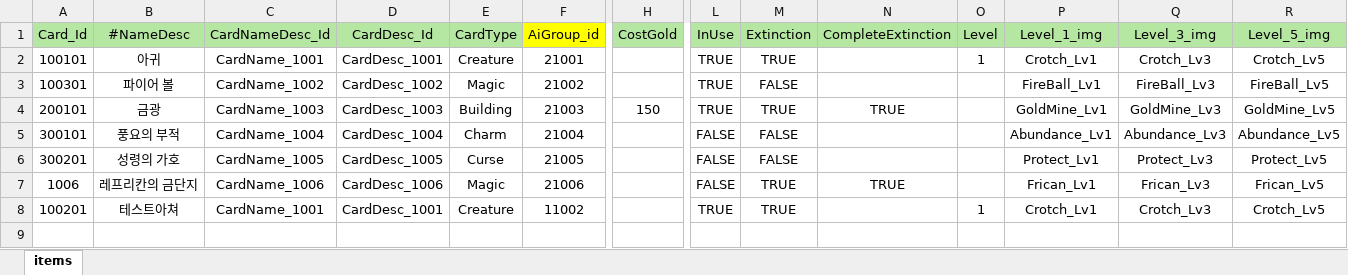
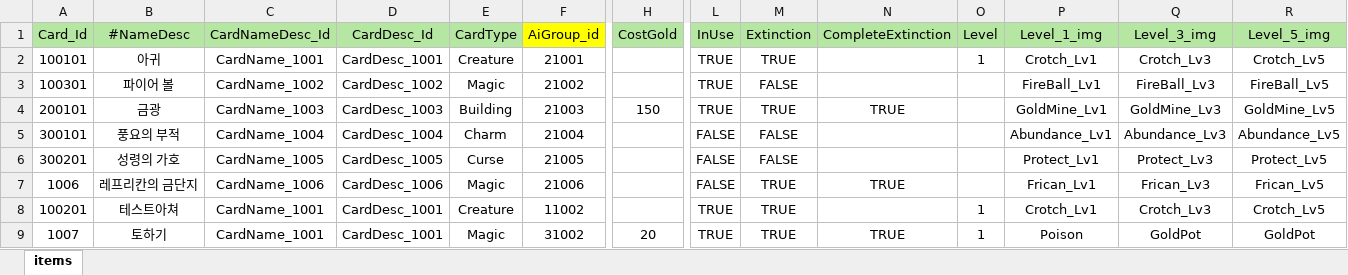
Before and after one commit to Milkbboy/repo, an Excel workbook: Assets/ERang/Excels/CardData.xlsx, sheet items, drawn as a sheet; only a part is shown, gaps mark what is left out; values as stored, in another font and other column widths than the file's, no borders; rows hold the shown columns only; the diff names each change by its address in the sheet, - before the commit and + after, or states it on an @@ line.

```diff
--- a/Assets/ERang/Excels/CardData.xlsx (sheet items)
+++ b/Assets/ERang/Excels/CardData.xlsx (sheet items)
+row 9: 1007 | 토하기 | CardName_1001 | CardDesc_1001 | Magic | 31002 | 20 | TRUE | TRUE | TRUE | 1 | Poison | GoldPot | GoldPot
```
Also changed, not shown: Assets/ERang/Excels/AbilityData.xlsx, Assets/ERang/Excels/AiData.xlsx, 44 other files.
